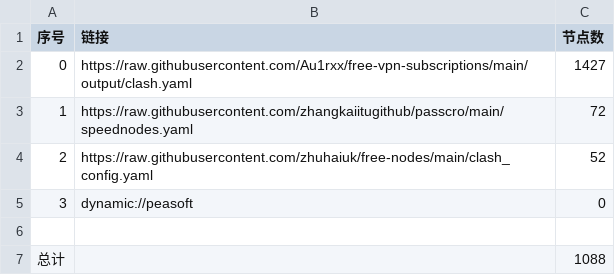
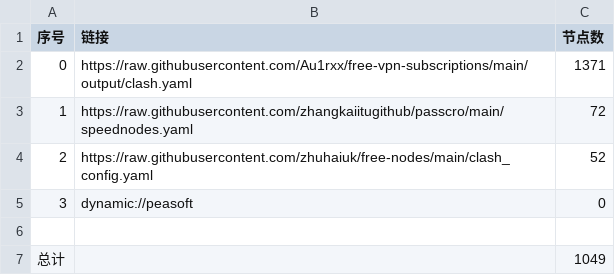
Before and after one commit to pyfpyfpyf/AutoMergePublicNodes, a CSV file: list_result.csv, drawn as a sheet.

```diff
--- a/list_result.csv
+++ b/list_result.csv
@@ -1,3 +1,3 @@
 序号,链接,节点数
-0,https://raw.githubusercontent.com/Au1rxx/free-vpn-subscriptions/main/output/clash.yaml,1427
+0,https://raw.githubusercontent.com/Au1rxx/free-vpn-subscriptions/main/output/clash.yaml,1371
 1,https://raw.githubusercontent.com/zhangkaiitugithub/passcro/main/speednodes.yaml,72
@@ -6,2 +6,2 @@
 
-总计,,1088
+总计,,1049
```
Also changed, not shown: 9 other files.
